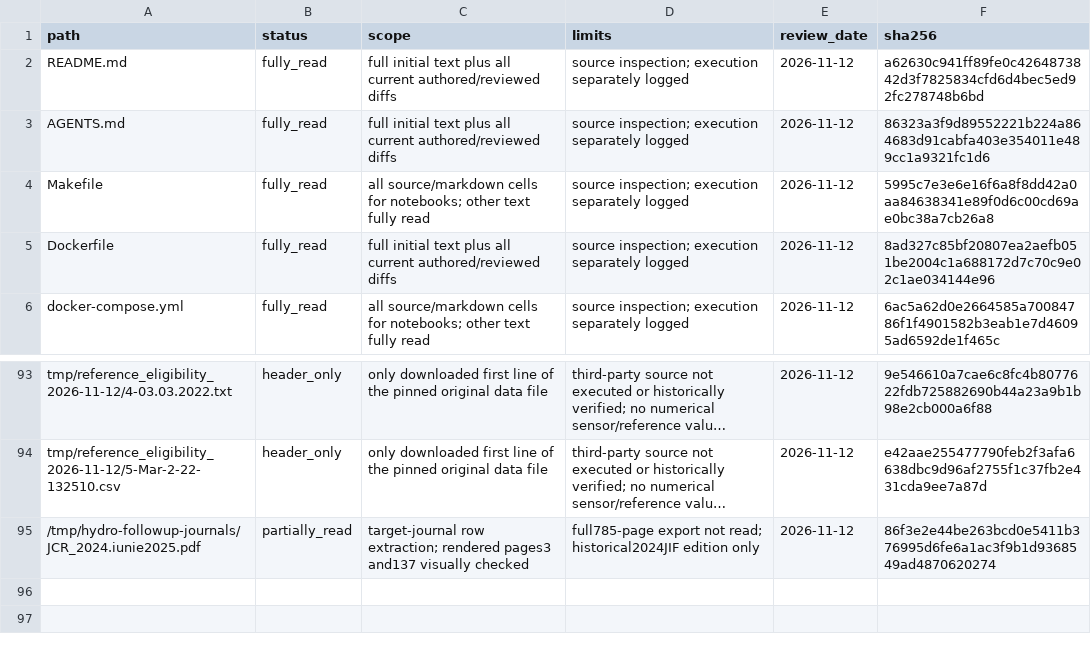
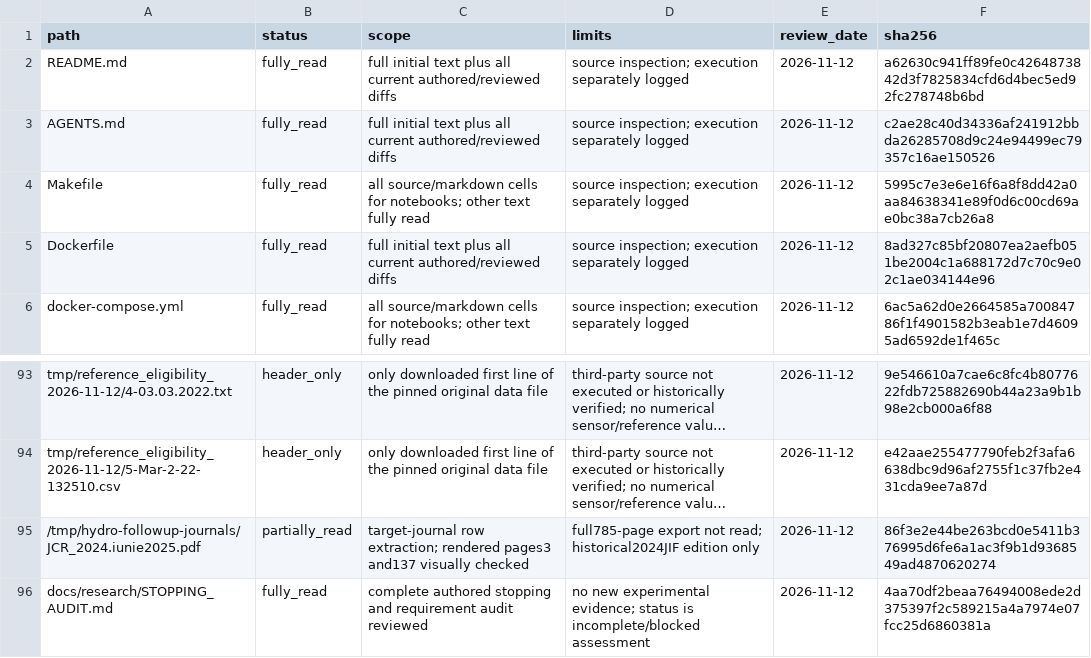
Before and after one commit to MSIChowdhury/Design-of-an-IoT-enabled-Scalable-Closed-Hydroponics-System-with-Intelligent-Parameter-Control-and-P, a CSV file: docs/research/coverage.csv, drawn as a sheet; only a part is shown, gaps mark what is left out; long unchanged cells end in …; the diff names each change by its address in the sheet, - before the commit and + after, or states it on an @@ line.

```diff
--- a/docs/research/coverage.csv
+++ b/docs/research/coverage.csv
-F3 (sha256): 86323a3f9d89552221b224a864683d91cabfa403e354011e489cc1a9321fc1d6
+F3 (sha256): c2ae28c40d34336af241912bbda26285708d9c24e94499ec79357c16ae150526
+row 96: docs/research/STOPPING_AUDIT.md | fully_read | complete authored stopping and requirement audit reviewed | no new experimental evidence; status is incomplete/blocked assessment | 2026-11-12 | 4aa70df2beaa76494008ede2d375397f2c589215a4a7974e07fcc25d6860381a
```
Also changed, not shown: docs/research/REQUIREMENTS.csv, docs/research/attempts.csv, 7 other files.
